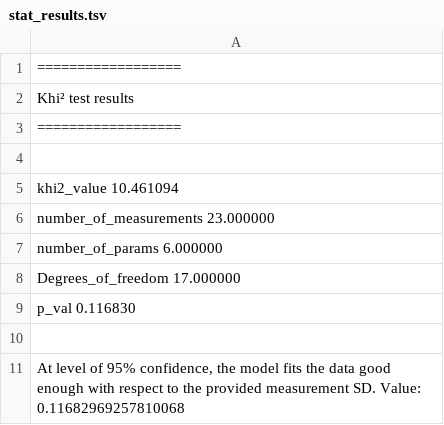
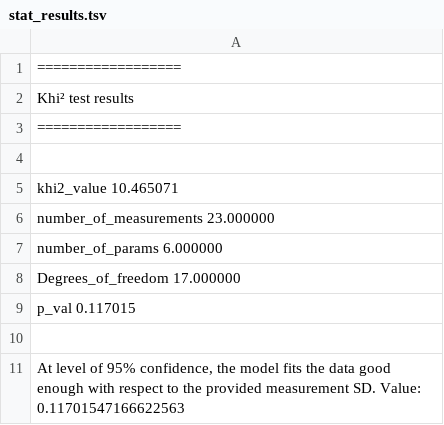
Before and after one commit to MetaSys-LISBP/PhysioFit4Galaxy, a TSV file: data/KEIO_test_data/KEIO_ROBOT6_1/KEIO_ROBOT6_1_res/stat_results.tsv, drawn as a sheet.

```diff
--- a/data/KEIO_test_data/KEIO_ROBOT6_1/KEIO_ROBOT6_1_res/stat_results.tsv
+++ b/data/KEIO_test_data/KEIO_ROBOT6_1/KEIO_ROBOT6_1_res/stat_results.tsv
@@ -4,3 +4,3 @@ Khi² test results
 
-khi2_value              10.461094
+khi2_value              10.465071
 number_of_measurements  23.000000
@@ -8,4 +8,4 @@ number_of_params         6.000000
 Degrees_of_freedom      17.000000
-p_val                    0.116830
+p_val                    0.117015
 
-At level of 95% confidence, the model fits the data good enough with respect to the provided measurement SD. Value: 0.11682969257810068
+At level of 95% confidence, the model fits the data good enough with respect to the provided measurement SD. Value: 0.11701547166622563
```
Also changed, not shown: 5 other files.
